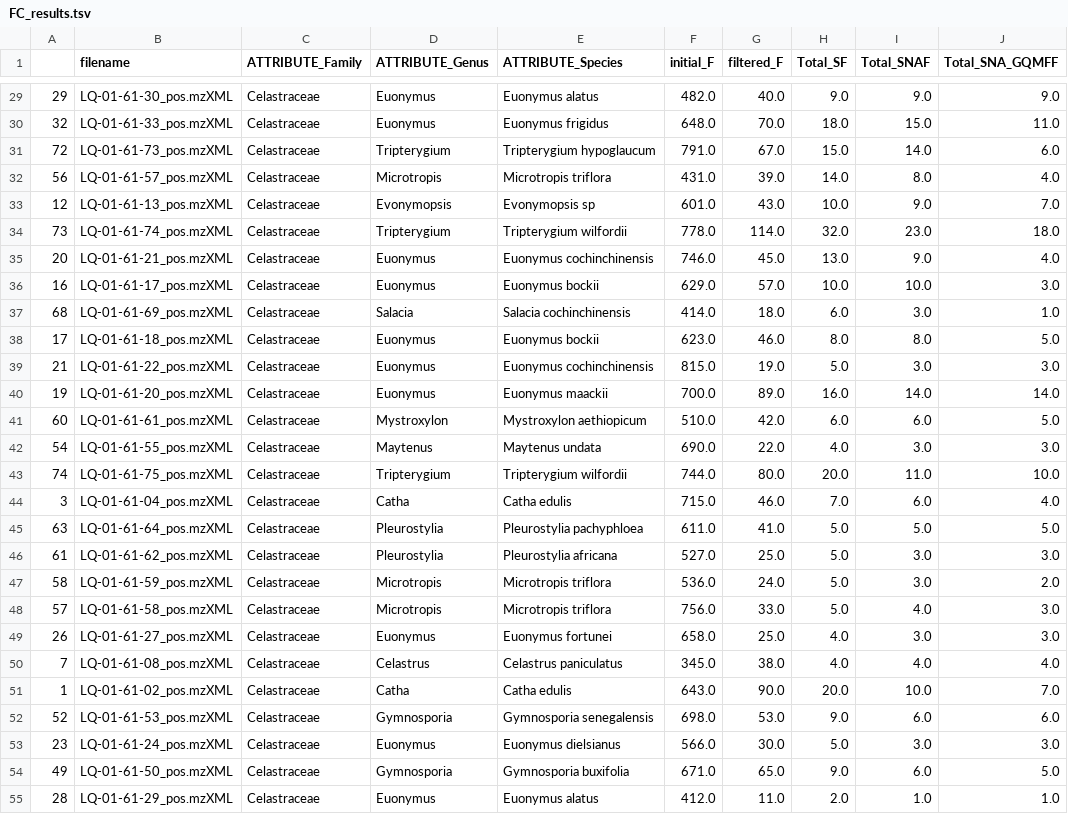
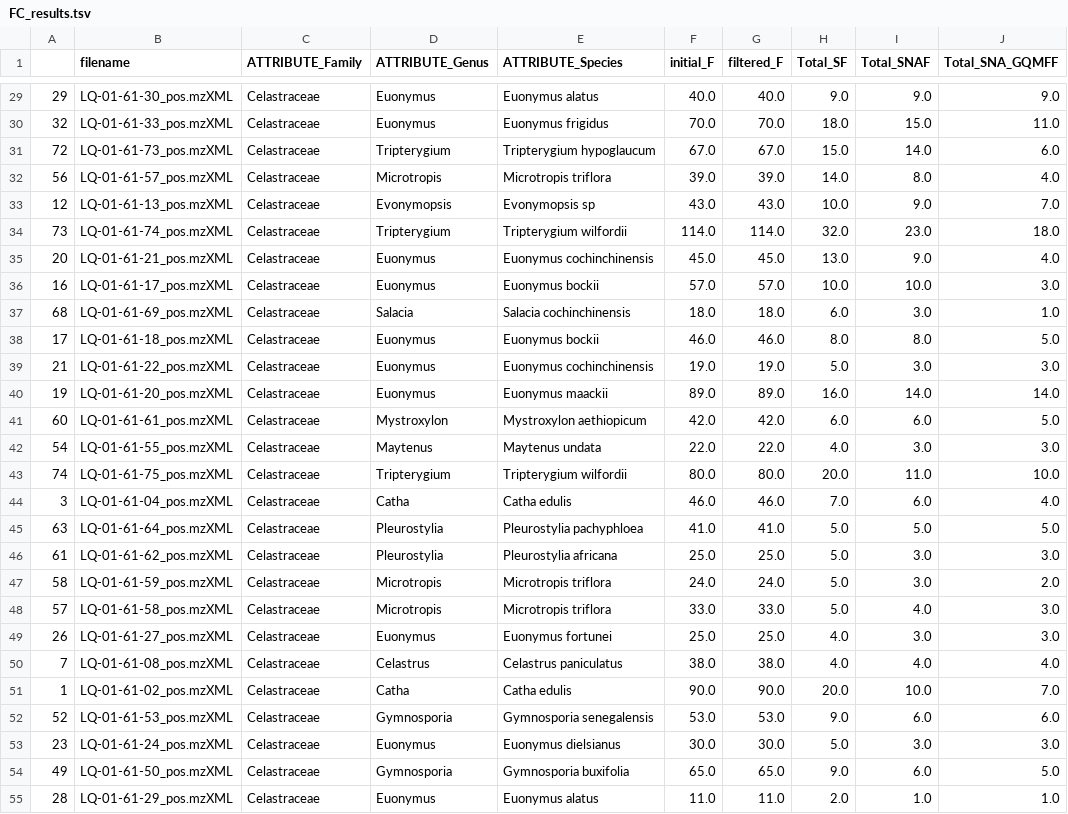
Before and after one commit to luigiquiros/inventa, a TSV file: data_out/FC_results.tsv, drawn as a sheet; only a part is shown, gaps mark what is left out; the diff covers the shown part only; the diff names each change by its address in the sheet, - before the commit and + after, or states it on an @@ line.

```diff
--- a/data_out/FC_results.tsv
+++ b/data_out/FC_results.tsv
-F29 (initial_F): 482.0
+F29 (initial_F): 40.0
-F30 (initial_F): 648.0
+F30 (initial_F): 70.0
-F31 (initial_F): 791.0
+F31 (initial_F): 67.0
-F32 (initial_F): 431.0
+F32 (initial_F): 39.0
-F33 (initial_F): 601.0
+F33 (initial_F): 43.0
-F34 (initial_F): 778.0
+F34 (initial_F): 114.0
-F35 (initial_F): 746.0
+F35 (initial_F): 45.0
-F36 (initial_F): 629.0
+F36 (initial_F): 57.0
-F37 (initial_F): 414.0
+F37 (initial_F): 18.0
-F38 (initial_F): 623.0
+F38 (initial_F): 46.0
-F39 (initial_F): 815.0
+F39 (initial_F): 19.0
-F40 (initial_F): 700.0
+F40 (initial_F): 89.0
-F41 (initial_F): 510.0
+F41 (initial_F): 42.0
-F42 (initial_F): 690.0
+F42 (initial_F): 22.0
-F43 (initial_F): 744.0
+F43 (initial_F): 80.0
-F44 (initial_F): 715.0
+F44 (initial_F): 46.0
-F45 (initial_F): 611.0
+F45 (initial_F): 41.0
-F46 (initial_F): 527.0
+F46 (initial_F): 25.0
-F47 (initial_F): 536.0
+F47 (initial_F): 24.0
-F48 (initial_F): 756.0
+F48 (initial_F): 33.0
-F49 (initial_F): 658.0
+F49 (initial_F): 25.0
-F50 (initial_F): 345.0
+F50 (initial_F): 38.0
-F51 (initial_F): 643.0
+F51 (initial_F): 90.0
-F52 (initial_F): 698.0
+F52 (initial_F): 53.0
-F53 (initial_F): 566.0
+F53 (initial_F): 30.0
-F54 (initial_F): 671.0
+F54 (initial_F): 65.0
-F55 (initial_F): 412.0
+F55 (initial_F): 11.0
```
Also changed, not shown: 50 edited cells elsewhere in this file, 1 other file.
